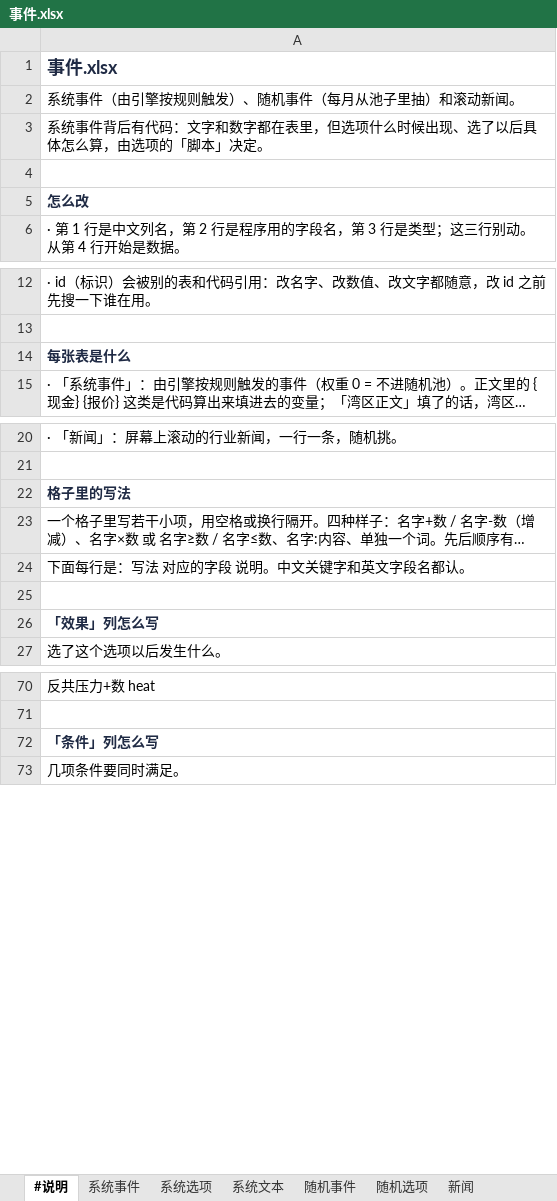
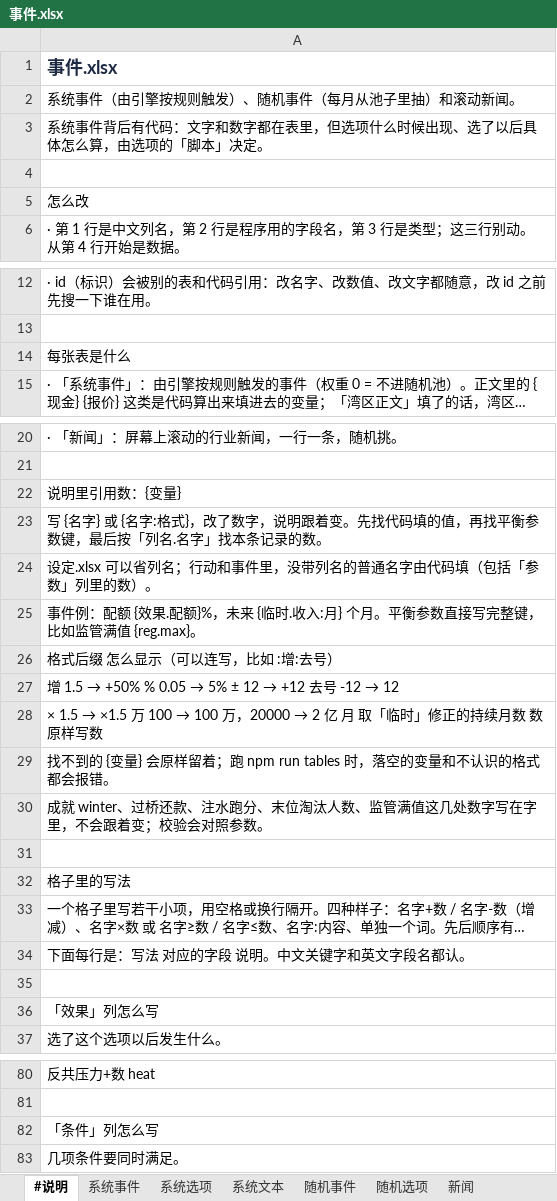
Before and after one commit to robinwang2/liandan-tycoon, an Excel workbook: tables/事件.xlsx, sheet #说明, drawn as a sheet; only a part is shown, gaps mark what is left out; long unchanged cells end in …; values as stored, in another font and other column widths than the file's, no borders; addresses are those after the commit; the diff names each change by its address in the sheet, - before the commit and + after, or states it on an @@ line.

```diff
--- a/tables/事件.xlsx (sheet #说明)
+++ b/tables/事件.xlsx (sheet #说明)
@@ A5 bold: on → off, text colour: #1F2A44 → black @@
@@ A14 bold: on → off, text colour: #1F2A44 → black @@
+row 22: 说明里引用数：{变量}
+row 23: 写 {名字} 或 {名字:格式}，改了数字，说明跟着变。先找代码填的值，再找平衡参数键，最后按「列名.名字」找本条记录的数。
+row 24: 设定.xlsx 可以省列名；行动和事件里，没带列名的普通名字由代码填（包括「参数」列里的数）。
+row 25: 事件例：配额 {效果.配额}%，未来 {临时.收入:月} 个月。平衡参数直接写完整键，比如监管满值 {reg.max}。
+row 26: 格式后缀 怎么显示（可以连写，比如 :增:去号）
+row 27: 增 1.5 → +50% % 0.05 → 5% ± 12 → +12 去号 -12 → 12
+row 28: × 1.5 → ×1.5 万 100 → 100 万，20000 → 2 亿 月 取「临时」修正的持续月数 数 原样写数
+row 29: 找不到的 {变量} 会原样留着；跑 npm run tables 时，落空的变量和不认识的格式都会报错。
+row 30: 成就 winter、过桥还款、注水跑分、末位淘汰人数、监管满值这几处数字写在字里，不会跟着变；校验会对照参数。
+row 31: (empty)
@@ A32 bold: on → off, text colour: #1F2A44 → black @@
@@ A36 bold: on → off, text colour: #1F2A44 → black @@
@@ A82 bold: on → off, text colour: #1F2A44 → black @@
```
Also changed, not shown: sheet 随机选项, tables/平衡参数.xlsx, tables/文本.xlsx, 28 other files.
